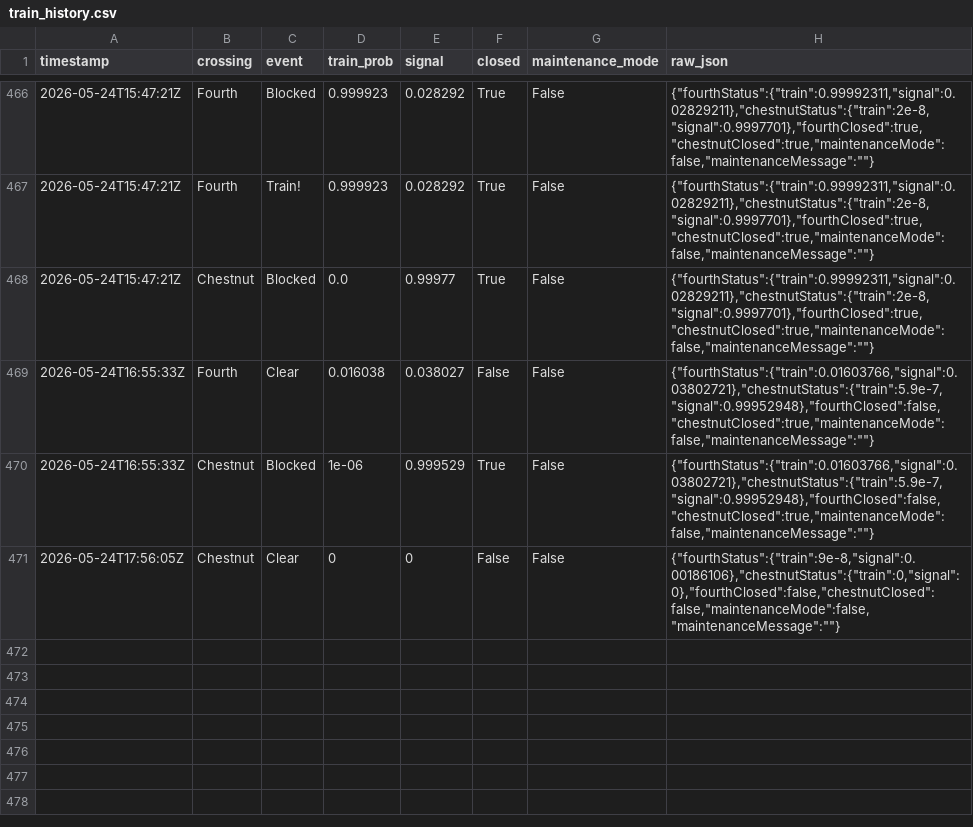
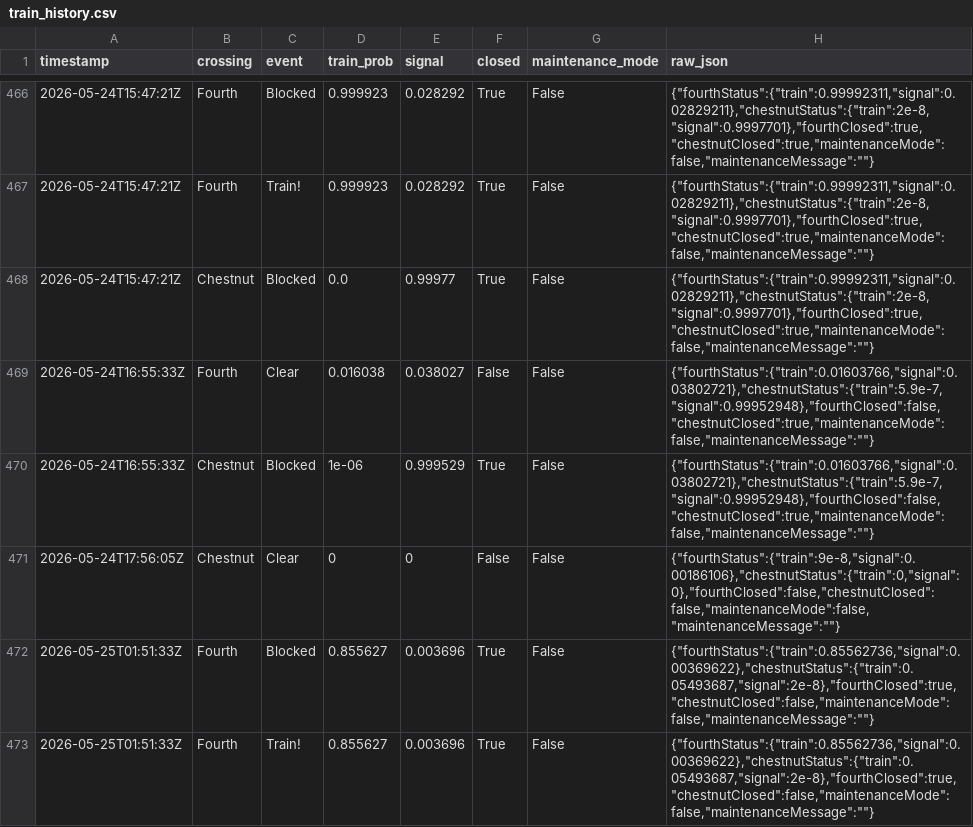
Before and after one commit to sdossey/train-blocker-tracker, a CSV file: train_history.csv, drawn as a sheet; only a part is shown, gaps mark what is left out; the diff names each change by its address in the sheet, - before the commit and + after, or states it on an @@ line.

```diff
--- a/train_history.csv
+++ b/train_history.csv
+row 472: 2026-05-25T01:51:33Z | Fourth | Blocked | 0.855627 | 0.003696 | True | False | {"fourthStatus":{"train":0.85562736,"signal":0.00369622},"chestnutStatus":{"train":0.05493687,"signal":2e-8},"fourthClosed":true,"chestnutClosed":false,"maintenanceMode":false,"maintenanceMessage":""}
+row 473: 2026-05-25T01:51:33Z | Fourth | Train! | 0.855627 | 0.003696 | True | False | {"fourthStatus":{"train":0.85562736,"signal":0.00369622},"chestnutStatus":{"train":0.05493687,"signal":2e-8},"fourthClosed":true,"chestnutClosed":false,"maintenanceMode":false,"maintenanceMessage":""}
```
Also changed, not shown: 1 other file.
